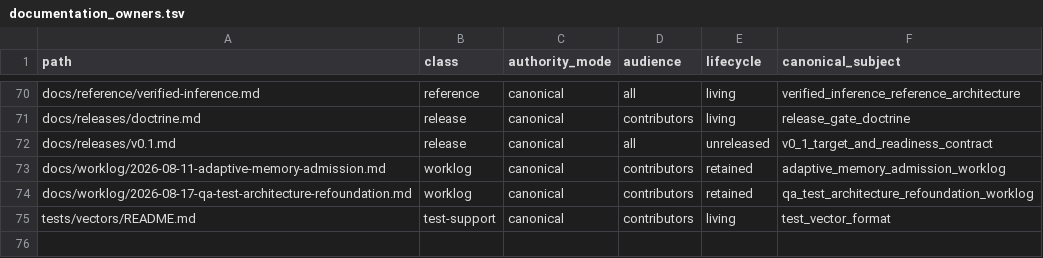
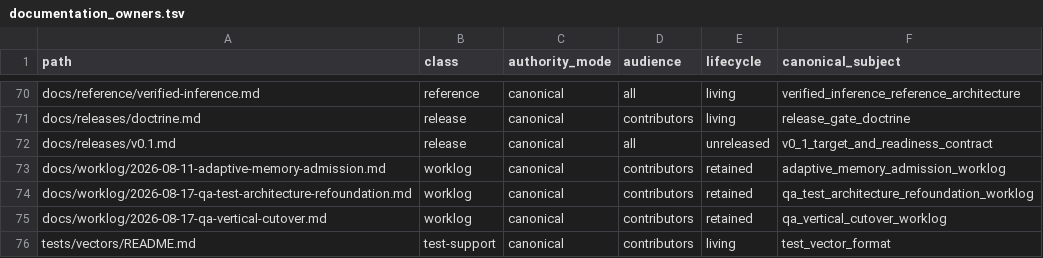
Before and after one commit to yailabs/clori, a TSV file: config/documentation_owners.tsv, drawn as a sheet; only a part is shown, gaps mark what is left out.

Commit message:
docs: record QA vertical cutover

```diff
--- a/config/documentation_owners.tsv
+++ b/config/documentation_owners.tsv
@@ -74,2 +74,3 @@ docs/worklog/2026-08-11-adaptive-memory-admission.md	worklog	canonical	contribut
 docs/worklog/2026-08-17-qa-test-architecture-refoundation.md	worklog	canonical	contributors	retained	qa_test_architecture_refoundation_worklog
+docs/worklog/2026-08-17-qa-vertical-cutover.md	worklog	canonical	contributors	retained	qa_vertical_cutover_worklog
 tests/vectors/README.md	test-support	canonical	contributors	living	test_vector_format
```
Also changed, not shown: 1 other file.
